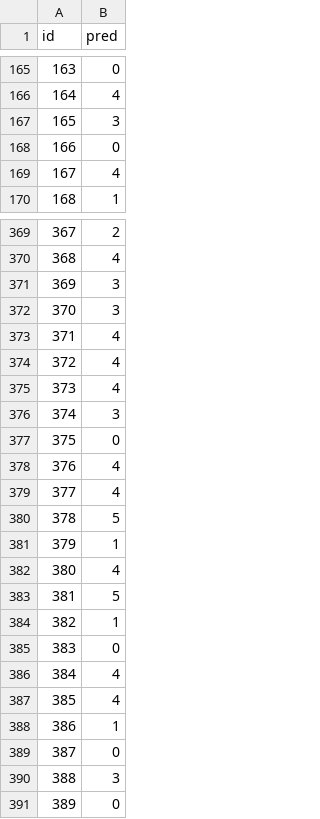
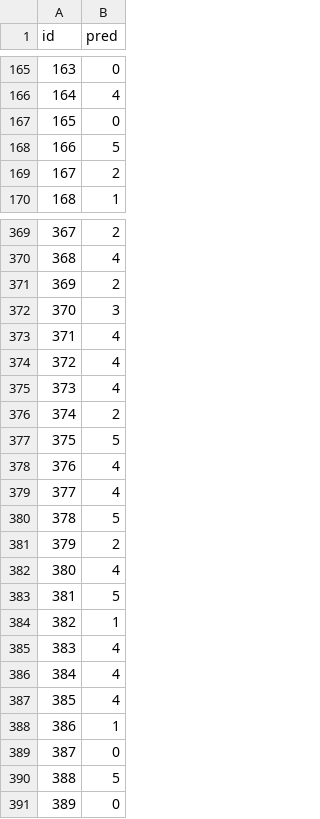
Before and after one commit to palu001/Deep-Learning-Hackaton, a CSV file: submission/testset_B.csv, drawn as a sheet; only a part is shown, gaps mark what is left out; the diff covers the shown part only.

```diff
--- a/submission/testset_B.csv
+++ b/submission/testset_B.csv
@@ -166,5 +166,5 @@ id,pred
 164,4
-165,3
-166,0
-167,4
+165,0
+166,5
+167,2
 168,1
@@ -370,3 +370,3 @@ id,pred
 368,4
-369,3
+369,2
 370,3
@@ -375,4 +375,4 @@ id,pred
 373,4
-374,3
-375,0
+374,2
+375,5
 376,4
@@ -380,3 +380,3 @@ id,pred
 378,5
-379,1
+379,2
 380,4
@@ -384,3 +384,3 @@ id,pred
 382,1
-383,0
+383,4
 384,4
@@ -389,3 +389,3 @@ id,pred
 387,0
-388,3
+388,5
 389,0
```
Also changed, not shown: 151 edited cells elsewhere in this file, submission/testset_A.csv, submission/testset_D.csv, 5 other files.
